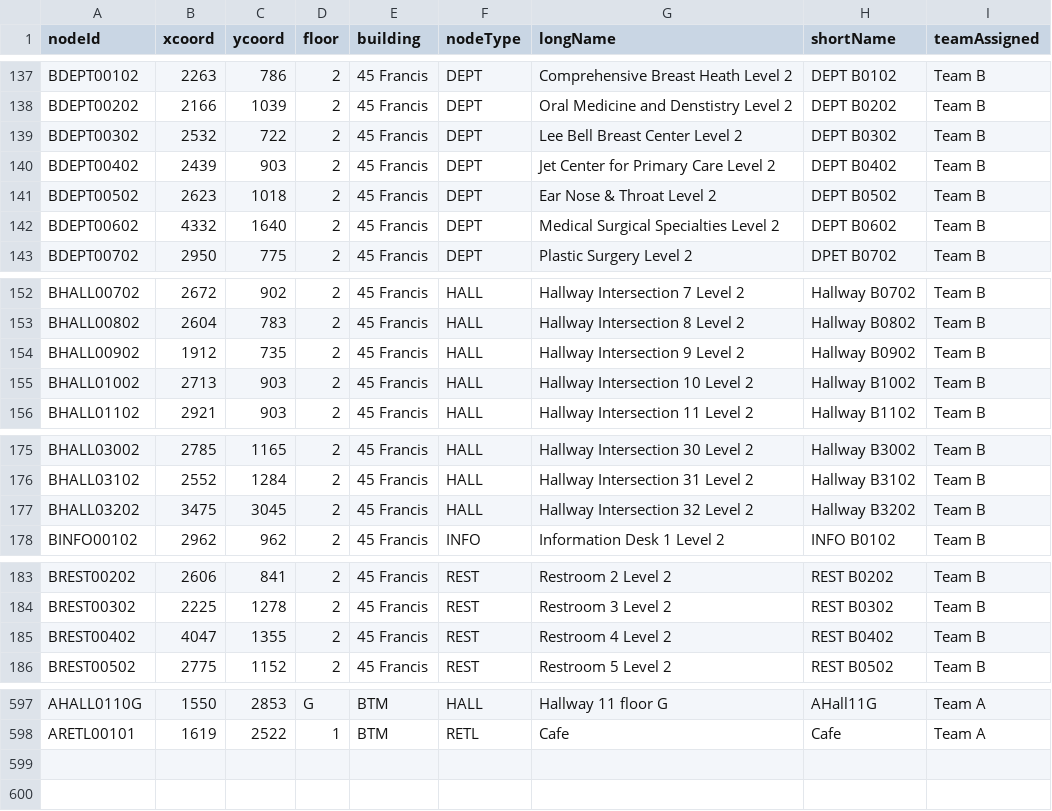
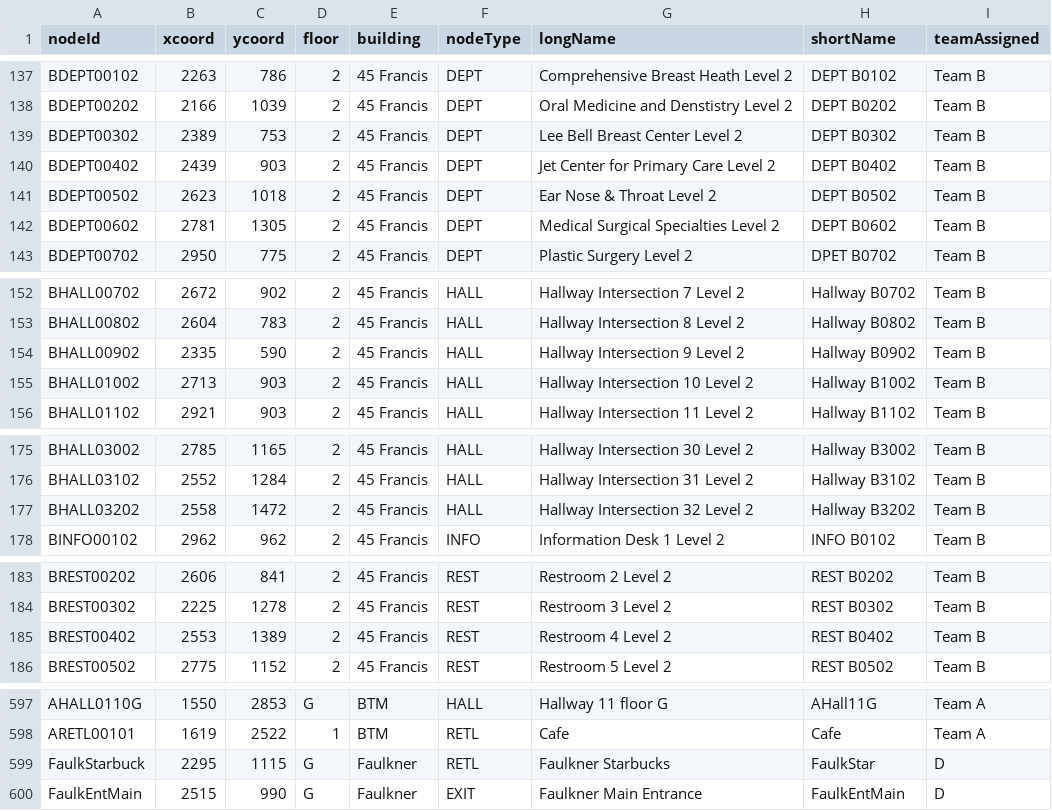
Before and after one commit to MingquanLiu/CS3733TeamDProject, a CSV file: csv/CsvNodes/AllMapNodes.csv, drawn as a sheet; only a part is shown, gaps mark what is left out; the diff covers the shown part only.

Commit message:
adding cross-pathfinding between buildings under special conditions - the edge must be between two nodes, both of type EXIT, who belong to different buildings

```diff
--- a/csv/CsvNodes/AllMapNodes.csv
+++ b/csv/CsvNodes/AllMapNodes.csv
@@ -138,6 +138,6 @@ BDEPT00102,2263,786,2,45 Francis,DEPT,Comprehensive Breast Heath Level 2,DEPT B0
 BDEPT00202,2166,1039,2,45 Francis,DEPT,Oral Medicine and Denstistry Level 2,DEPT B0202,Team B
-BDEPT00302,2532,722,2,45 Francis,DEPT,Lee Bell Breast Center Level 2,DEPT B0302,Team B
+BDEPT00302,2389,753,2,45 Francis,DEPT,Lee Bell Breast Center Level 2,DEPT B0302,Team B
 BDEPT00402,2439,903,2,45 Francis,DEPT,Jet Center for Primary Care Level 2,DEPT B0402,Team B
 BDEPT00502,2623,1018,2,45 Francis,DEPT,Ear Nose & Throat Level 2,DEPT B0502,Team B
-BDEPT00602,4332,1640,2,45 Francis,DEPT,Medical Surgical Specialties Level 2,DEPT B0602,Team B
+BDEPT00602,2781,1305,2,45 Francis,DEPT,Medical Surgical Specialties Level 2,DEPT B0602,Team B
 BDEPT00702,2950,775,2,45 Francis,DEPT,Plastic Surgery Level 2,DPET B0702,Team B
@@ -153,3 +153,3 @@ BHALL00702,2672,902,2,45 Francis,HALL,Hallway Intersection 7 Level 2,Hallway B07
 BHALL00802,2604,783,2,45 Francis,HALL,Hallway Intersection 8 Level 2,Hallway B0802,Team B
-BHALL00902,1912,735,2,45 Francis,HALL,Hallway Intersection 9 Level 2,Hallway B0902,Team B
+BHALL00902,2335,590,2,45 Francis,HALL,Hallway Intersection 9 Level 2,Hallway B0902,Team B
 BHALL01002,2713,903,2,45 Francis,HALL,Hallway Intersection 10 Level 2,Hallway B1002,Team B
@@ -176,3 +176,3 @@ BHALL03002,2785,1165,2,45 Francis,HALL,Hallway Intersection 30 Level 2,Hallway B
 BHALL03102,2552,1284,2,45 Francis,HALL,Hallway Intersection 31 Level 2,Hallway B3102,Team B
-BHALL03202,3475,3045,2,45 Francis,HALL,Hallway Intersection 32 Level 2,Hallway B3202,Team B
+BHALL03202,2558,1472,2,45 Francis,HALL,Hallway Intersection 32 Level 2,Hallway B3202,Team B
 BINFO00102,2962,962,2,45 Francis,INFO,Information Desk 1 Level 2,INFO B0102,Team B
@@ -184,3 +184,3 @@ BREST00202,2606,841,2,45 Francis,REST,Restroom 2 Level 2,REST B0202,Team B
 BREST00302,2225,1278,2,45 Francis,REST,Restroom 3 Level 2,REST B0302,Team B
-BREST00402,4047,1355,2,45 Francis,REST,Restroom 4 Level 2,REST B0402,Team B
+BREST00402,2553,1389,2,45 Francis,REST,Restroom 4 Level 2,REST B0402,Team B
 BREST00502,2775,1152,2,45 Francis,REST,Restroom 5 Level 2,REST B0502,Team B
@@ -598 +598,3 @@ AHALL0110G,1550,2853,G,BTM,HALL,Hallway 11 floor G,AHall11G,Team A
 ARETL00101,1619,2522,1,BTM,RETL,Cafe,Cafe,Team A
+FaulkStarbuck,2295,1115,G,Faulkner,RETL,Faulkner Starbucks,FaulkStar,D
+FaulkEntMain,2515,990,G,Faulkner,EXIT,Faulkner Main Entrance,FaulkEntMain,D
```
Also changed, not shown: 4 edited cells elsewhere in this file, 4 other files.
